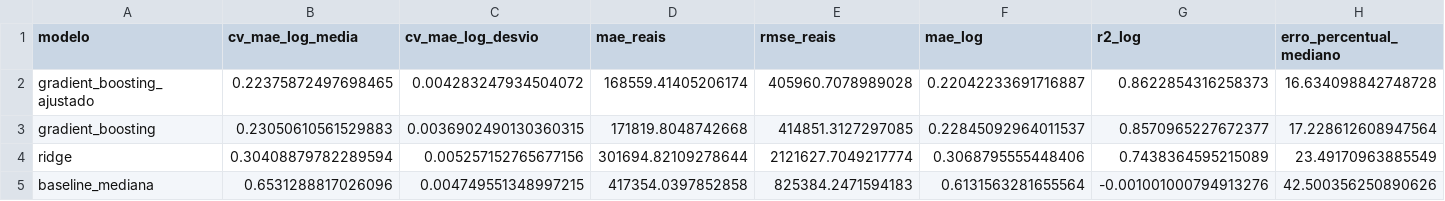
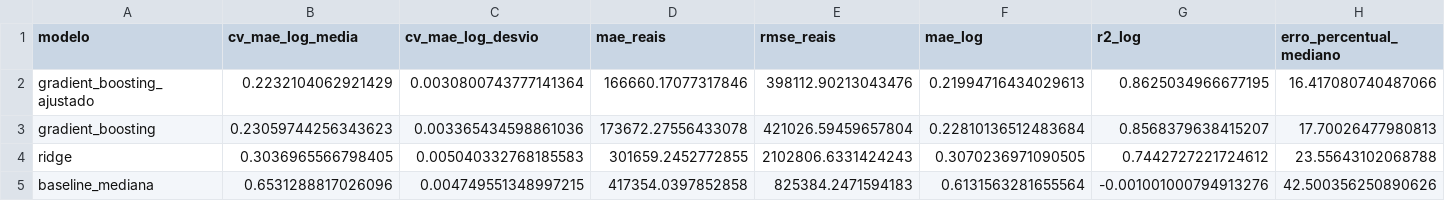
Before and after one commit to Vitoreism/Projeto-Aprendizagem-Maquina, a CSV file: data/processed/resultados_modelos.csv, drawn as a sheet.

```diff
--- a/data/processed/resultados_modelos.csv
+++ b/data/processed/resultados_modelos.csv
@@ -1,5 +1,5 @@
 modelo,cv_mae_log_media,cv_mae_log_desvio,mae_reais,rmse_reais,mae_log,r2_log,erro_percentual_mediano
-gradient_boosting_ajustado,0.22375872497698465,0.004283247934504072,168559.41405206174,405960.7078989028,0.22042233691716887,0.8622854316258373,16.634098842748728
-gradient_boosting,0.23050610561529883,0.0036902490130360315,171819.8048742668,414851.3127297085,0.22845092964011537,0.8570965227672377,17.228612608947564
-ridge,0.30408879782289594,0.005257152765677156,301694.82109278644,2121627.7049217774,0.3068795555448406,0.7438364595215089,23.49170963885549
+gradient_boosting_ajustado,0.2232104062921429,0.0030800743777141364,166660.17077317846,398112.90213043476,0.21994716434029613,0.8625034966677195,16.417080740487066
+gradient_boosting,0.23059744256343623,0.003365434598861036,173672.27556433078,421026.59459657804,0.22810136512483684,0.8568379638415207,17.70026477980813
+ridge,0.3036965566798405,0.005040332768185583,301659.2452772855,2102806.6331424243,0.3070236971090505,0.7442727221724612,23.55643102068788
 baseline_mediana,0.6531288817026096,0.004749551348997215,417354.0397852858,825384.2471594183,0.6131563281655564,-0.001001000794913276,42.500356250890626
```
Also changed, not shown: data/processed/correlacao_alvo.csv, data/processed/features_selecionadas.csv, 7 other files.
